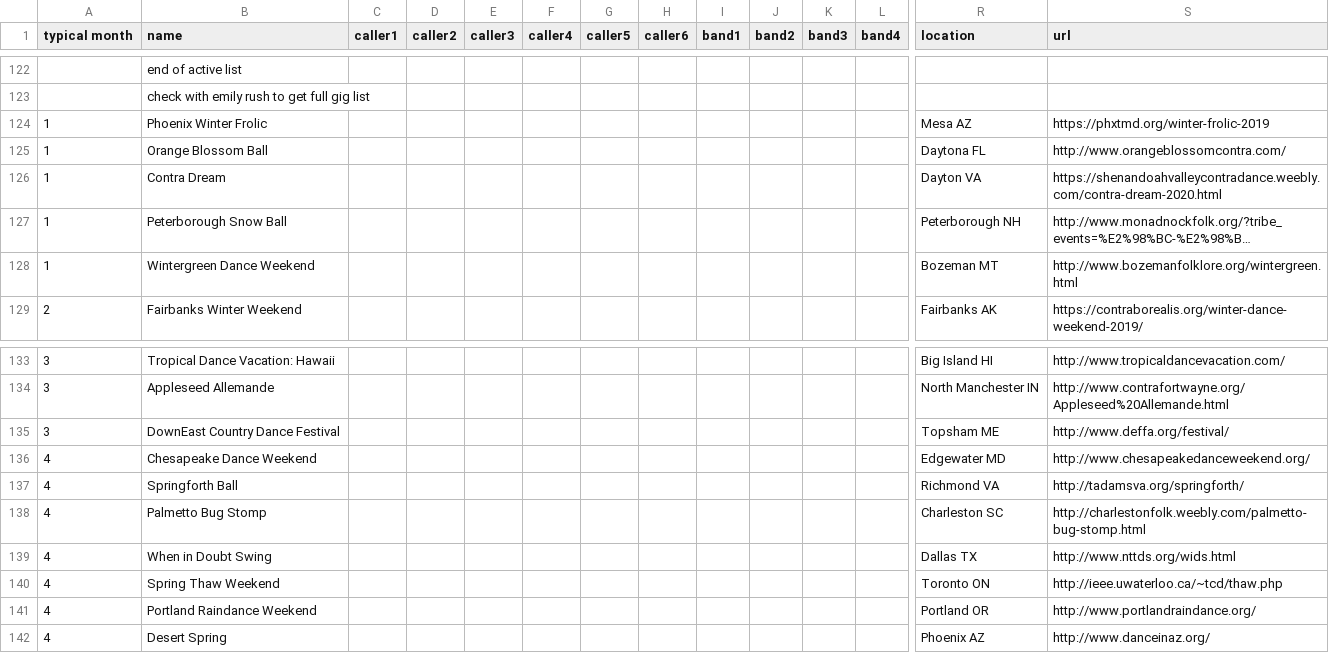
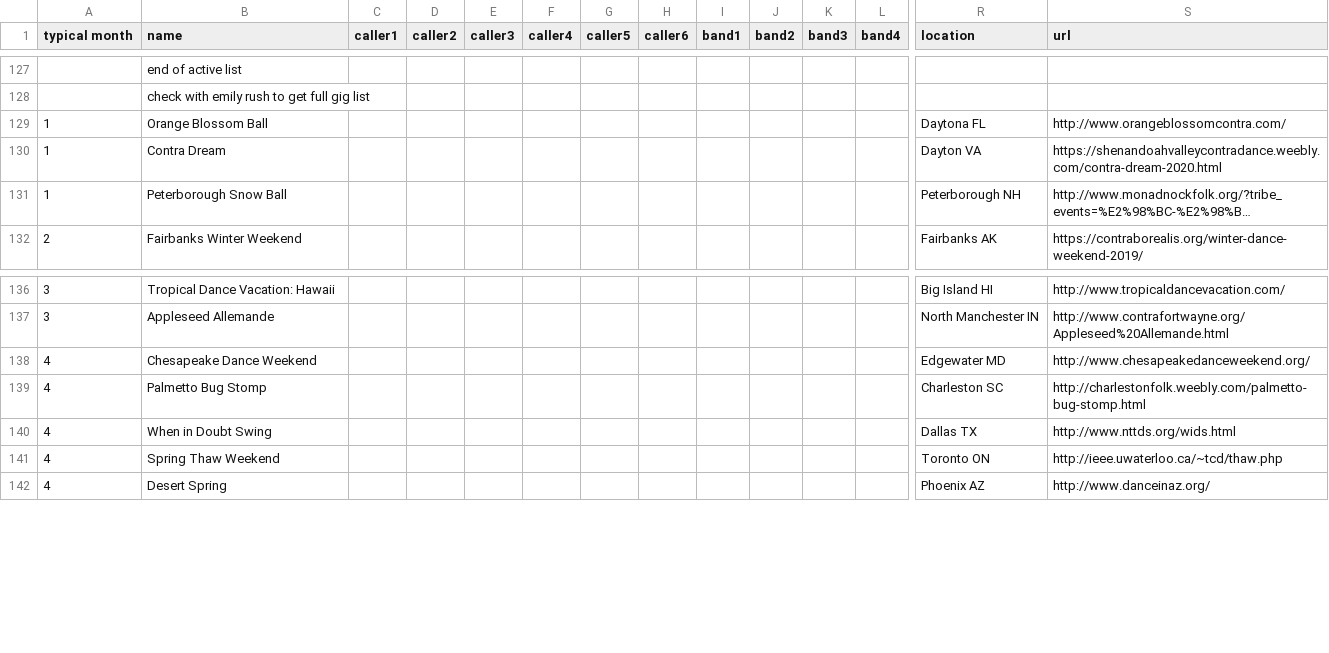
Before and after one commit to jeffkaufman/trycontra, a TSV file: events-raw-2024.tsv, drawn as a sheet; only a part is shown, gaps mark what is left out; long unchanged cells end in …; removed rows and columns are numbered as before the commit, all else as after; rows hold the shown columns only; the diff covers the shown part only; the diff names each change by its address in the sheet, - before the commit and + after, or states it on an @@ line.

```diff
--- a/events-raw-2024.tsv
+++ b/events-raw-2024.tsv
-row 124: 1 | Phoenix Winter Frolic |  |  |  |  |  |  |  |  |  |  | Mesa AZ | https://phxtmd.org/winter-frolic-2019
-row 128: 1 | Wintergreen Dance Weekend |  |  |  |  |  |  |  |  |  |  | Bozeman MT | http://www.bozemanfolklore.org/wintergreen.html
@@ row 135 moved to row 22: 3 @@
-row 137: 4 | Springforth Ball |  |  |  |  |  |  |  |  |  |  | Richmond VA | http://tadamsva.org/springforth/
-row 141: 4 | Portland Raindance Weekend |  |  |  |  |  |  |  |  |  |  | Portland OR | http://www.portlandraindance.org/
```
Also changed, not shown: 4 added rows and 14 edited cells elsewhere in this file, events-raw-2023.tsv, 1 other file.
